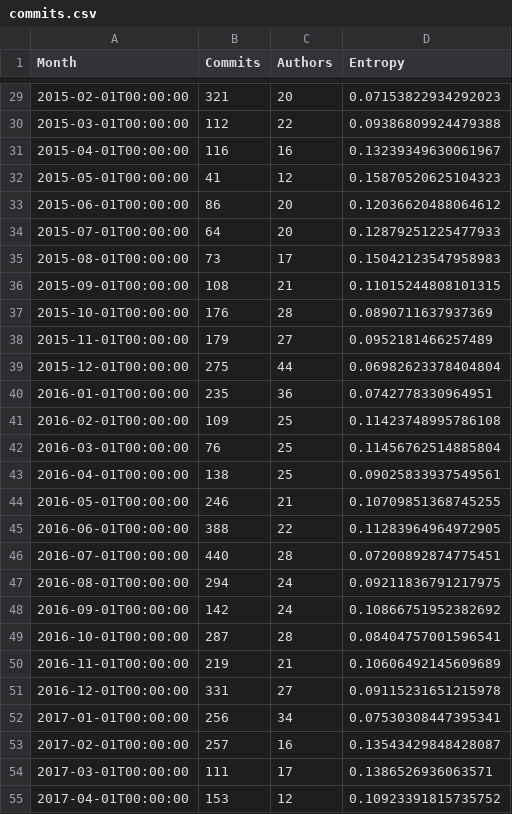
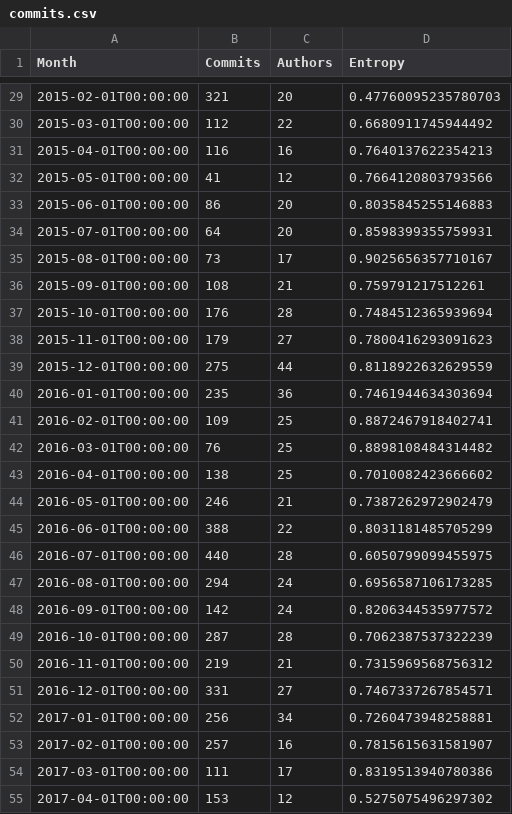
Before and after one commit to JJ/TPF-Grant, a CSV file: data/commits.csv, drawn as a sheet; only a part is shown, gaps mark what is left out; the diff covers the shown part only.

Commit message:
Updates entropy with the correct formula

```diff
--- a/data/commits.csv
+++ b/data/commits.csv
@@ -29,27 +29,27 @@ Month, Commits, Authors, Entropy
-2015-02-01T00:00:00, 321, 20, 0.07153822934292023
-2015-03-01T00:00:00, 112, 22, 0.09386809924479388
-2015-04-01T00:00:00, 116, 16, 0.13239349630061967
-2015-05-01T00:00:00, 41, 12, 0.15870520625104323
-2015-06-01T00:00:00, 86, 20, 0.12036620488064612
-2015-07-01T00:00:00, 64, 20, 0.12879251225477933
-2015-08-01T00:00:00, 73, 17, 0.15042123547958983
-2015-09-01T00:00:00, 108, 21, 0.11015244808101315
-2015-10-01T00:00:00, 176, 28, 0.0890711637937369
-2015-11-01T00:00:00, 179, 27, 0.0952181466257489
-2015-12-01T00:00:00, 275, 44, 0.06982623378404804
-2016-01-01T00:00:00, 235, 36, 0.0742778330964951
-2016-02-01T00:00:00, 109, 25, 0.11423748995786108
-2016-03-01T00:00:00, 76, 25, 0.11456762514885804
-2016-04-01T00:00:00, 138, 25, 0.09025833937549561
-2016-05-01T00:00:00, 246, 21, 0.10709851368745255
-2016-06-01T00:00:00, 388, 22, 0.11283964964972905
-2016-07-01T00:00:00, 440, 28, 0.07200892874775451
-2016-08-01T00:00:00, 294, 24, 0.09211836791217975
-2016-09-01T00:00:00, 142, 24, 0.10866751952382692
-2016-10-01T00:00:00, 287, 28, 0.08404757001596541
-2016-11-01T00:00:00, 219, 21, 0.10606492145609689
-2016-12-01T00:00:00, 331, 27, 0.09115231651215978
-2017-01-01T00:00:00, 256, 34, 0.07530308447395341
-2017-02-01T00:00:00, 257, 16, 0.13543429848428087
-2017-03-01T00:00:00, 111, 17, 0.1386526936063571
-2017-04-01T00:00:00, 153, 12, 0.10923391815735752
+2015-02-01T00:00:00, 321, 20, 0.47760095235780703
+2015-03-01T00:00:00, 112, 22, 0.6680911745944492
+2015-04-01T00:00:00, 116, 16, 0.7640137622354213
+2015-05-01T00:00:00, 41, 12, 0.7664120803793566
+2015-06-01T00:00:00, 86, 20, 0.8035845255146883
+2015-07-01T00:00:00, 64, 20, 0.8598399355759931
+2015-08-01T00:00:00, 73, 17, 0.9025656357710167
+2015-09-01T00:00:00, 108, 21, 0.759791217512261
+2015-10-01T00:00:00, 176, 28, 0.7484512365939694
+2015-11-01T00:00:00, 179, 27, 0.7800416293091623
+2015-12-01T00:00:00, 275, 44, 0.8118922632629559
+2016-01-01T00:00:00, 235, 36, 0.7461944634303694
+2016-02-01T00:00:00, 109, 25, 0.8872467918402741
+2016-03-01T00:00:00, 76, 25, 0.8898108484314482
+2016-04-01T00:00:00, 138, 25, 0.7010082423666602
+2016-05-01T00:00:00, 246, 21, 0.7387262972902479
+2016-06-01T00:00:00, 388, 22, 0.8031181485705299
+2016-07-01T00:00:00, 440, 28, 0.6050799099455975
+2016-08-01T00:00:00, 294, 24, 0.6956587106173285
+2016-09-01T00:00:00, 142, 24, 0.8206344535977572
+2016-10-01T00:00:00, 287, 28, 0.7062387537322239
+2016-11-01T00:00:00, 219, 21, 0.7315969568756312
+2016-12-01T00:00:00, 331, 27, 0.7467337267854571
+2017-01-01T00:00:00, 256, 34, 0.7260473948258881
+2017-02-01T00:00:00, 257, 16, 0.7815615631581907
+2017-03-01T00:00:00, 111, 17, 0.8319513940780386
+2017-04-01T00:00:00, 153, 12, 0.5275075496297302
```
Also changed, not shown: 39 edited cells elsewhere in this file, 3 other files.
